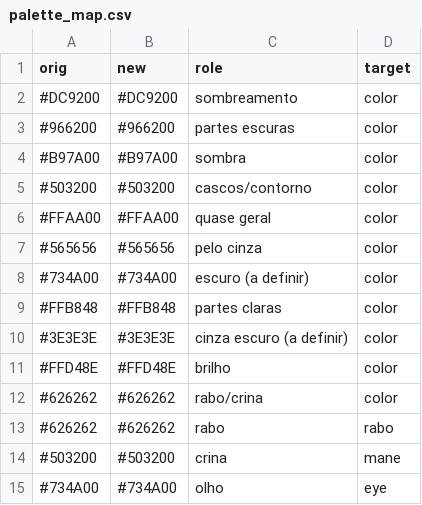
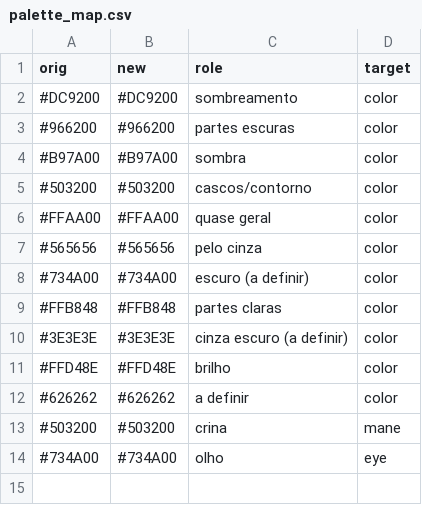
Before and after one commit to sgmaykon/Horse-Cursor, a CSV file: palette_map.csv, drawn as a sheet.

Commit message:
Remove rabo region (unworkable), #626262 now normal color

```diff
--- a/palette_map.csv
+++ b/palette_map.csv
@@ -11,4 +11,3 @@ orig,new,role,target
 #FFD48E,#FFD48E,brilho,color
-#626262,#626262,rabo/crina,color
-#626262,#626262,rabo,rabo
+#626262,#626262,a definir,color
 #503200,#503200,crina,mane
```
Also changed, not shown: 1 other file.
